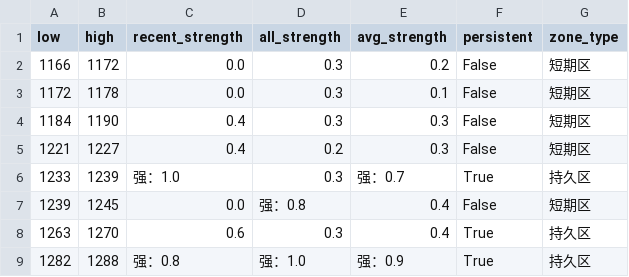
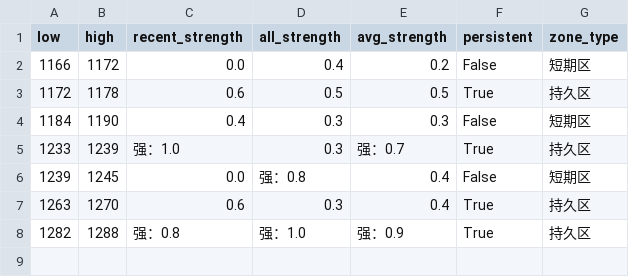
Before and after one commit to CMUJIN/trading, a CSV file: docs/JM2601/JM2601_chipzones_hybrid.csv, drawn as a sheet.

```diff
--- a/docs/JM2601/JM2601_chipzones_hybrid.csv
+++ b/docs/JM2601/JM2601_chipzones_hybrid.csv
@@ -1,6 +1,5 @@
 low,high,recent_strength,all_strength,avg_strength,persistent,zone_type
-1166,1172,0.0,0.3,0.2,False,短期区
-1172,1178,0.0,0.3,0.1,False,短期区
+1166,1172,0.0,0.4,0.2,False,短期区
+1172,1178,0.6,0.5,0.5,True,持久区
 1184,1190,0.4,0.3,0.3,False,短期区
-1221,1227,0.4,0.2,0.3,False,短期区
 1233,1239,强：1.0,0.3,强：0.7,True,持久区
```
Also changed, not shown: 2 other files.
